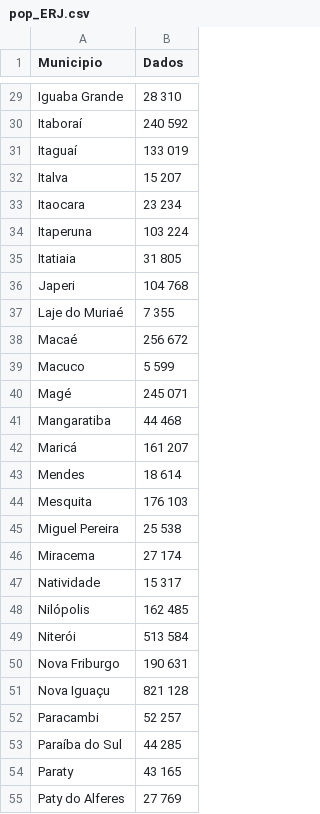
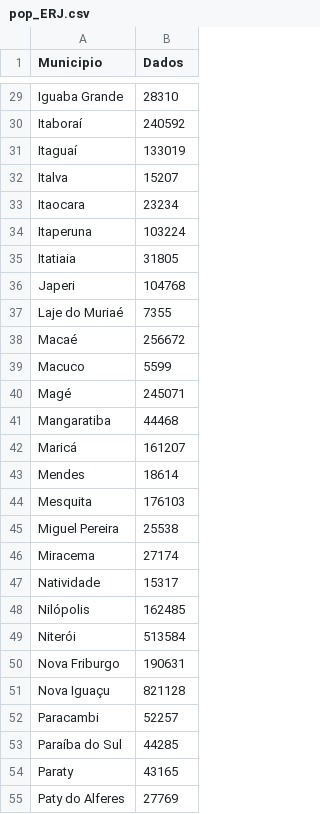
Before and after one commit to Modelagem-Covid-19-RJ/covid19, a CSV file: dados/RJ/estado_rj/dados_estatisticos/pop_ERJ.csv, drawn as a sheet; only a part is shown, gaps mark what is left out; the diff covers the shown part only; the diff names each change by its address in the sheet, - before the commit and + after, or states it on an @@ line.

Commit message:
Preparação dos dados para fit de parametros em cidades do estado

```diff
--- a/dados/RJ/estado_rj/dados_estatisticos/pop_ERJ.csv
+++ b/dados/RJ/estado_rj/dados_estatisticos/pop_ERJ.csv
-B29 (Dados): 28 310
+B29 (Dados): 28310
-B30 (Dados): 240 592
+B30 (Dados): 240592
-B31 (Dados): 133 019
+B31 (Dados): 133019
-B32 (Dados): 15 207
+B32 (Dados): 15207
-B33 (Dados): 23 234
+B33 (Dados): 23234
-B34 (Dados): 103 224
+B34 (Dados): 103224
-B35 (Dados): 31 805
+B35 (Dados): 31805
-B36 (Dados): 104 768
+B36 (Dados): 104768
-B37 (Dados): 7 355
+B37 (Dados): 7355
-B38 (Dados): 256 672
+B38 (Dados): 256672
-B39 (Dados): 5 599
+B39 (Dados): 5599
-B40 (Dados): 245 071
+B40 (Dados): 245071
-B41 (Dados): 44 468
+B41 (Dados): 44468
-B42 (Dados): 161 207
+B42 (Dados): 161207
-B43 (Dados): 18 614
+B43 (Dados): 18614
-B44 (Dados): 176 103
+B44 (Dados): 176103
-B45 (Dados): 25 538
+B45 (Dados): 25538
-B46 (Dados): 27 174
+B46 (Dados): 27174
-B47 (Dados): 15 317
+B47 (Dados): 15317
-B48 (Dados): 162 485
+B48 (Dados): 162485
-B49 (Dados): 513 584
+B49 (Dados): 513584
-B50 (Dados): 190 631
+B50 (Dados): 190631
-B51 (Dados): 821 128
+B51 (Dados): 821128
-B52 (Dados): 52 257
+B52 (Dados): 52257
-B53 (Dados): 44 285
+B53 (Dados): 44285
-B54 (Dados): 43 165
+B54 (Dados): 43165
-B55 (Dados): 27 769
+B55 (Dados): 27769
```
Also changed, not shown: 65 edited cells elsewhere in this file, 2 other files.
